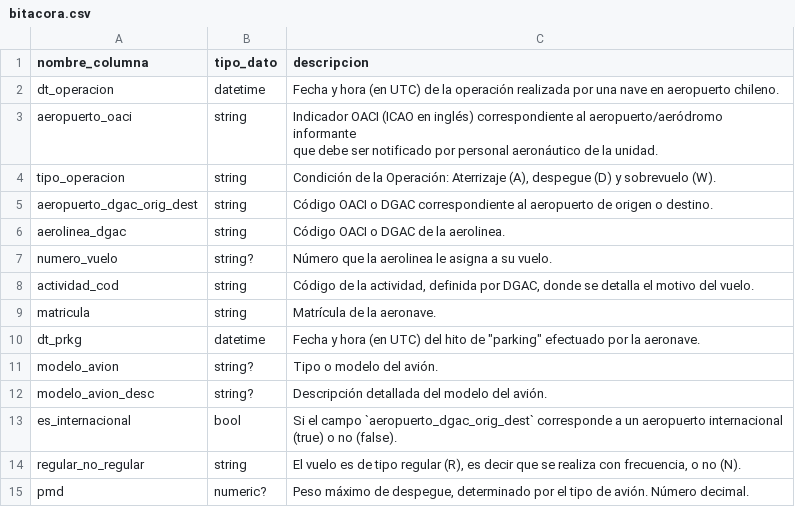
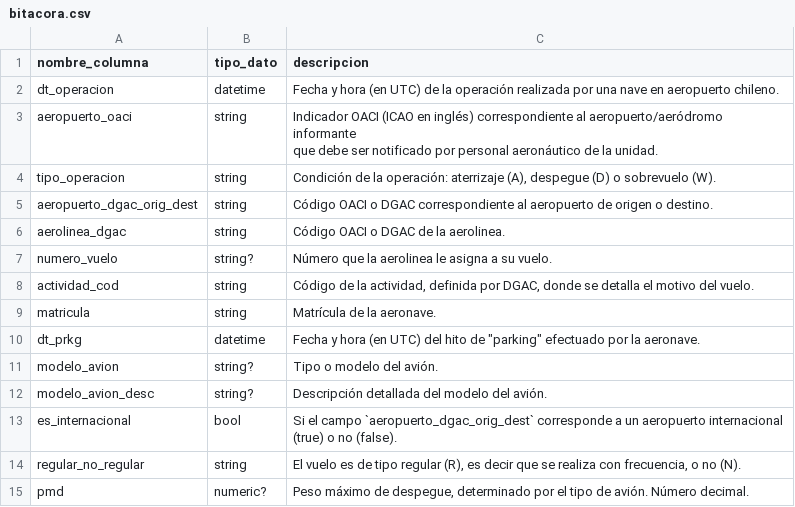
Before and after one commit to jac-mtt/jac-docs, a CSV file: docs/docs_data/bitacora.csv, drawn as a sheet.

```diff
--- a/docs/docs_data/bitacora.csv
+++ b/docs/docs_data/bitacora.csv
@@ -4,3 +4,3 @@ aeropuerto_oaci,string,"Indicador OACI (ICAO en inglés) correspondiente al aero
 que debe ser notificado por personal aeronáutico de la unidad."
-tipo_operacion,string,"Condición de la Operación: Aterrizaje (A), despegue (D) y sobrevuelo (W)."
+tipo_operacion,string,"Condición de la operación: aterrizaje (A), despegue (D) o sobrevuelo (W)."
 aeropuerto_dgac_orig_dest,string,Código OACI o DGAC correspondiente al aeropuerto de origen o destino.
```
Also changed, not shown: docs/docs_data/dim_aeropuerto.csv, 7 other files.
